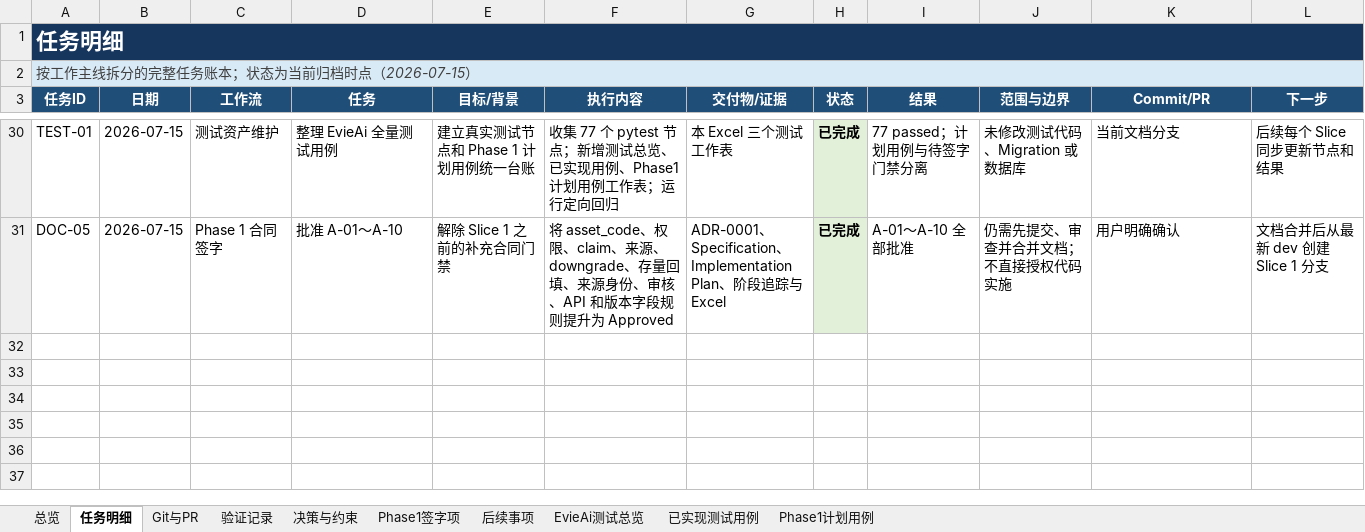
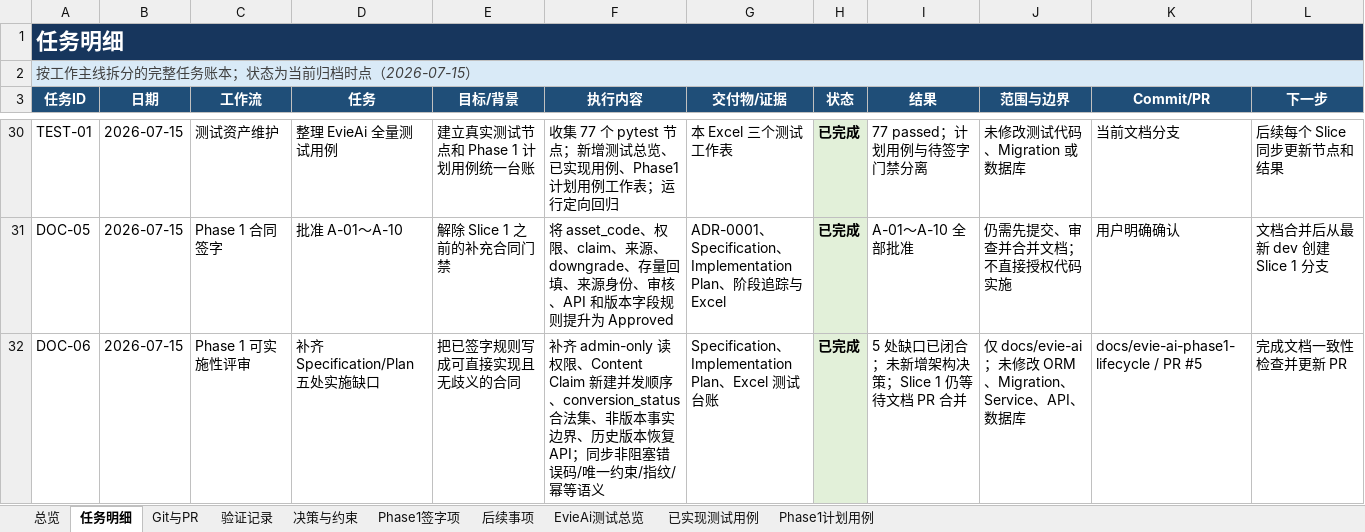
Before and after one commit to Chloeqq/ai-test-platform, an Excel workbook: docs/evie-ai/implementation/2026-07-14_15_EvieAi工作任务留档.xlsx, sheet 任务明细, drawn as a sheet; only a part is shown, gaps mark what is left out; values as stored, in another font and other column widths than the file's, no borders; conditional formats and table styles not drawn; the diff names each change by its address in the sheet, - before the commit and + after, or states it on an @@ line.

Commit message:
docs(evie-ai): close phase1 implementation contract gaps

```diff
--- a/docs/evie-ai/implementation/2026-07-14_15_EvieAi工作任务留档.xlsx (sheet 任务明细)
+++ b/docs/evie-ai/implementation/2026-07-14_15_EvieAi工作任务留档.xlsx (sheet 任务明细)
+row 32: DOC-06 | 2026-07-15 | Phase 1 可实施性评审 | 补齐 Specification/Plan 五处实施缺口 | 把已签字规则写成可直接实现且无歧义的合同 | 补齐 admin-only 读权限、Content Claim 新建并发顺序、conversion_status 合法集、非版本事实边界、历史版本恢复 API；同步非阻塞错误码/唯一约束/指纹/幂等语义 | Specification、Implementation Plan、Excel 测试台账 | 已完成 | 5 处缺口已闭合；未新增架构决策；Slice 1 仍等待文档 PR 合并 | 仅 docs/evie-ai；未修改 ORM、Migration、Service、API、数据库 | docs/evie-ai-phase1-lifecycle / PR #5 | 完成文档一致性检查并更新 PR
```
Also changed, not shown: sheet Phase1计划用例, sheet 验证记录, sheet 总览, sheet EvieAi测试总览, 2 other files.
